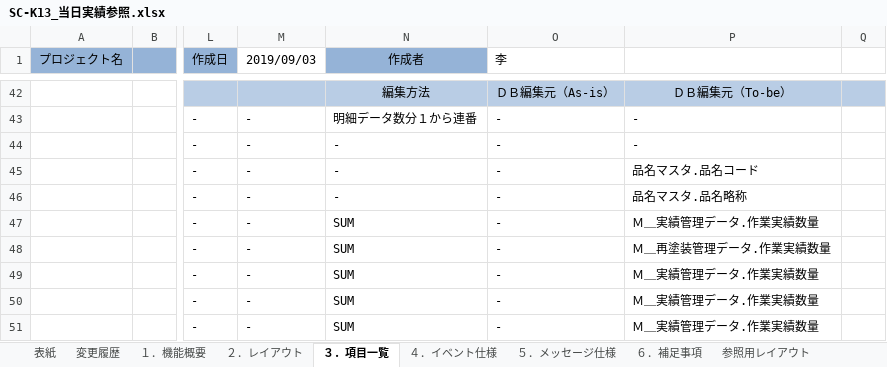
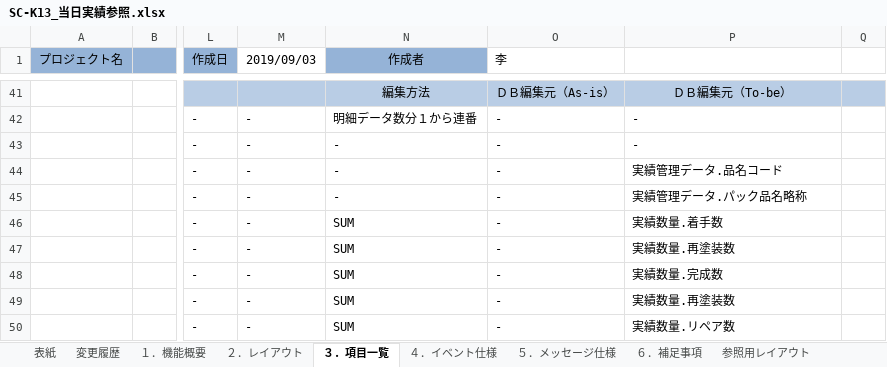
Before and after one commit to LeviDlflu/backdoor, an Excel workbook: 01_基本設計書/20200220リリース/SC-K13_当日実績参照.xlsx, sheet ３．項目一覧, drawn as a sheet; only a part is shown, gaps mark what is left out; values as stored, in another font and other column widths than the file's, no borders; addresses are those after the commit; the diff covers the shown part only; the diff names each change by its address in the sheet, - before the commit and + after, or states it on an @@ line.

```diff
--- a/01_基本設計書/20200220リリース/SC-K13_当日実績参照.xlsx (sheet ３．項目一覧)
+++ b/01_基本設計書/20200220リリース/SC-K13_当日実績参照.xlsx (sheet ３．項目一覧)
-P44: 品名マスタ.品名コード
+P44: 実績管理データ.品名コード
-P45: 品名マスタ.品名略称
+P45: 実績管理データ.パック品名略称
-P46: Ｍ＿実績管理データ.作業実績数量
+P46: 実績数量.着手数
-P47: Ｍ＿再塗装管理データ.作業実績数量
+P47: 実績数量.再塗装数
-P48: Ｍ＿実績管理データ.作業実績数量
+P48: 実績数量.完成数
-P49: Ｍ＿実績管理データ.作業実績数量
+P49: 実績数量.再塗装数
-P50: Ｍ＿実績管理データ.作業実績数量
+P50: 実績数量.リペア数
```
Also changed, not shown: 1 removed row, 33 edited cells and cell formats elsewhere in this sheet, sheet ４．イベント仕様, sheet 参照用レイアウト, sheet １．機能概要, charts or pictures, 01_基本設計書/20200220リリース/SC-K13A_当日詳細実績参照.xlsx, 01_基本設計書/20200220リリース/レイアウト作成一覧.xlsx.
